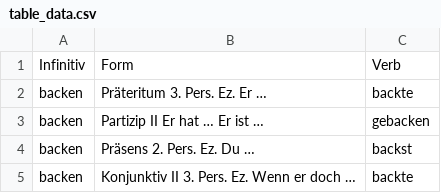
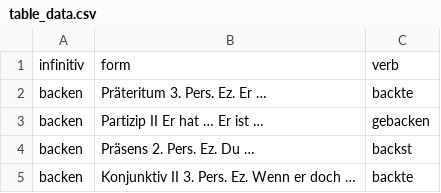
Before and after one commit to 0xabu/verbmeister, a CSV file: table_data.csv, drawn as a sheet; only a part is shown; removed rows and columns are numbered as before the commit, all else as after; the diff names each change by its address in the sheet, - before the commit and + after, or states it on an @@ line.

```diff
--- a/table_data.csv
+++ b/table_data.csv
-row 1: Infinitiv | Form | Verb
+row 1: infinitiv | form | verb
```
Also changed, not shown: 1 other file.
